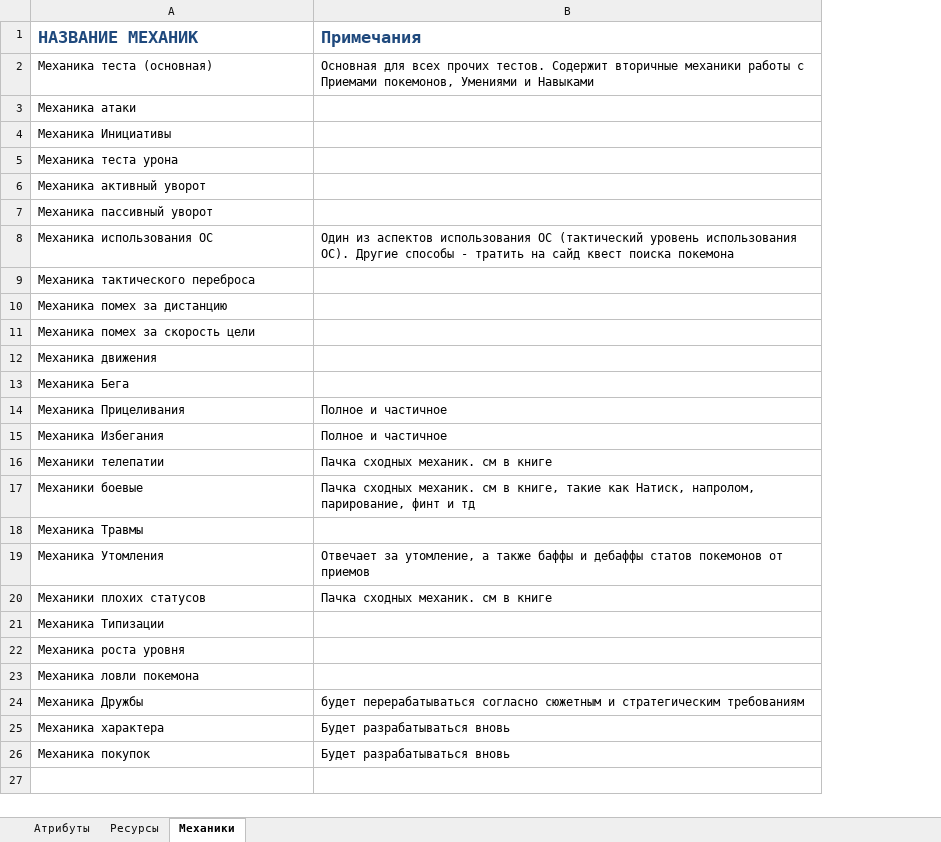
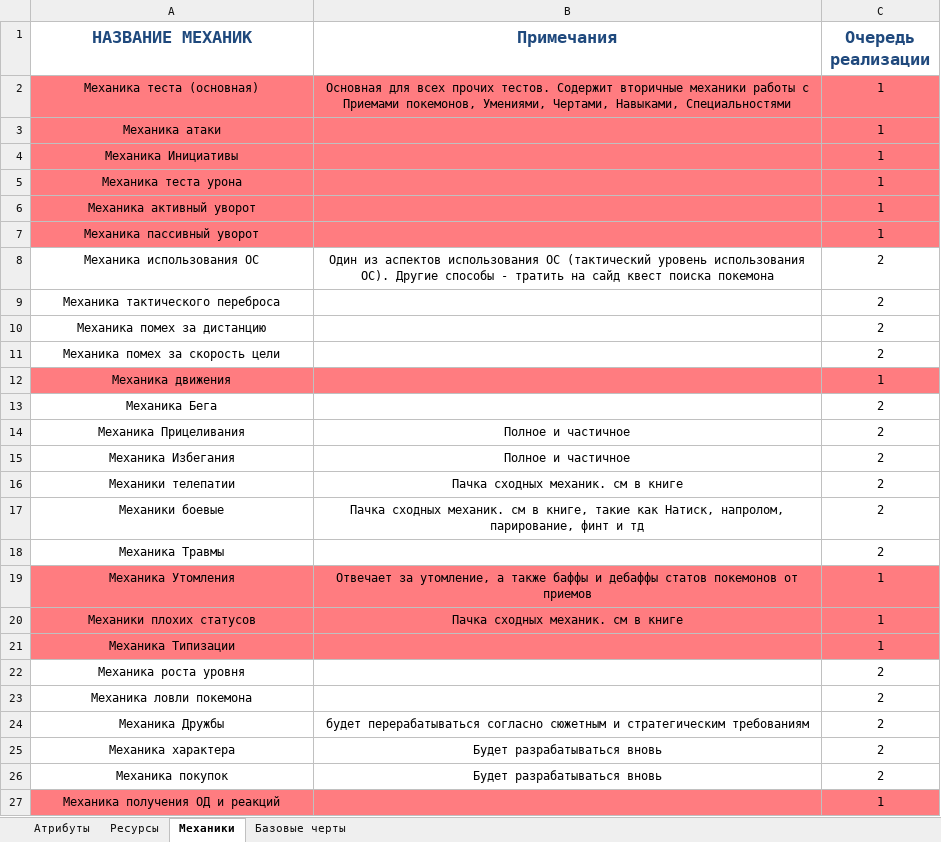
Before and after one commit to TauEthereal/PPE-system, an Excel workbook: design/Элементы.xlsx, sheet Механики, drawn as a sheet; only a part is shown; values as stored, in another font and other column widths than the file's, no borders; the diff covers the shown part only; the diff names each change by its address in the sheet, - before the commit and + after, or states it on an @@ line.

Commit message:
Операция 3. Итерация 1.
Файлы:
+Priority 1.0
+Pokemon RE Concept 1.3
+Элементы 1.2

Исправления:
Внесен 4-й столп фана "Исследователь прошлого".

В концепт-доке: уточнено, игроки могут докупать за ХР Умения, Черты, Навыки. Прояснен концепт Специальности как поля навыков (источник доп.модификаторов, флагов для доступа к квестам и особым навыкам.
В файл Элементы внесен лист Базовые черты.
В концепт доке: развиты механики древа Тэнти (Мысль, Танец и Слово), выявлена связь между типом Дзюмон, атрибутами персонажами и открывающимся древом.

```diff
--- a/design/Элементы.xlsx (sheet Механики)
+++ b/design/Элементы.xlsx (sheet Механики)
+sheet tab: Базовые черты
+column C (Очередь реализации), rows 2-26: 1 | 1 | 1 | 1 | 1 | 1 | 2 | 2 | 2 | 2 | 1 | 2 | 2 | 2 | 2 | 2 | 2 | 1 | 1 | 1 | 2 | 2 | 2 | 2 | 2
-A1:B2 alignment: left
+A1:B2 alignment: center
-A2:B7 fill: none
+A2:B7 fill: #FF7C80
-B2 (Примечания): …Приемами покемонов, Умениями и Навыками
+B2 (Примечания): …Приемами покемонов, Умениями, Чертами, Навыками, Специальностями
-A3:A7 alignment: left
+A3:A7 alignment: center
-A8:B8 alignment: left
+A8:B8 alignment: center
-A9:A13 alignment: left
+A9:A13 alignment: center
-A12:B12 fill: none
+A12:B12 fill: #FF7C80
-A14:B17 alignment: left
+A14:B17 alignment: center
-A18 alignment: left
+A18 alignment: center
-A19:B21 fill: none
+A19:B21 fill: #FF7C80
-A19:B20 alignment: left
+A19:B20 alignment: center
-A21:A23 alignment: left
+A21:A23 alignment: center
-A24:B26 alignment: left
+A24:B26 alignment: center
+row 27: Механика получения ОД и реакций |  | 1
```
Also changed, not shown: 5 added rows elsewhere in this sheet, sheet Атрибуты, 2 other files.
